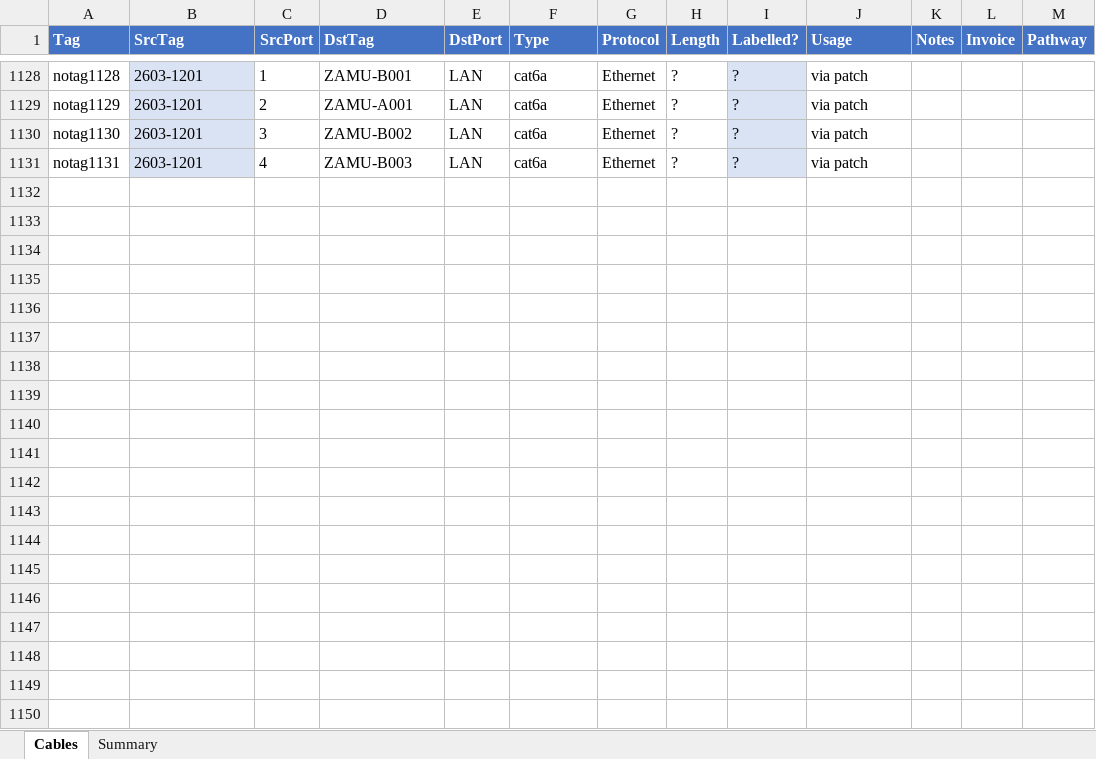
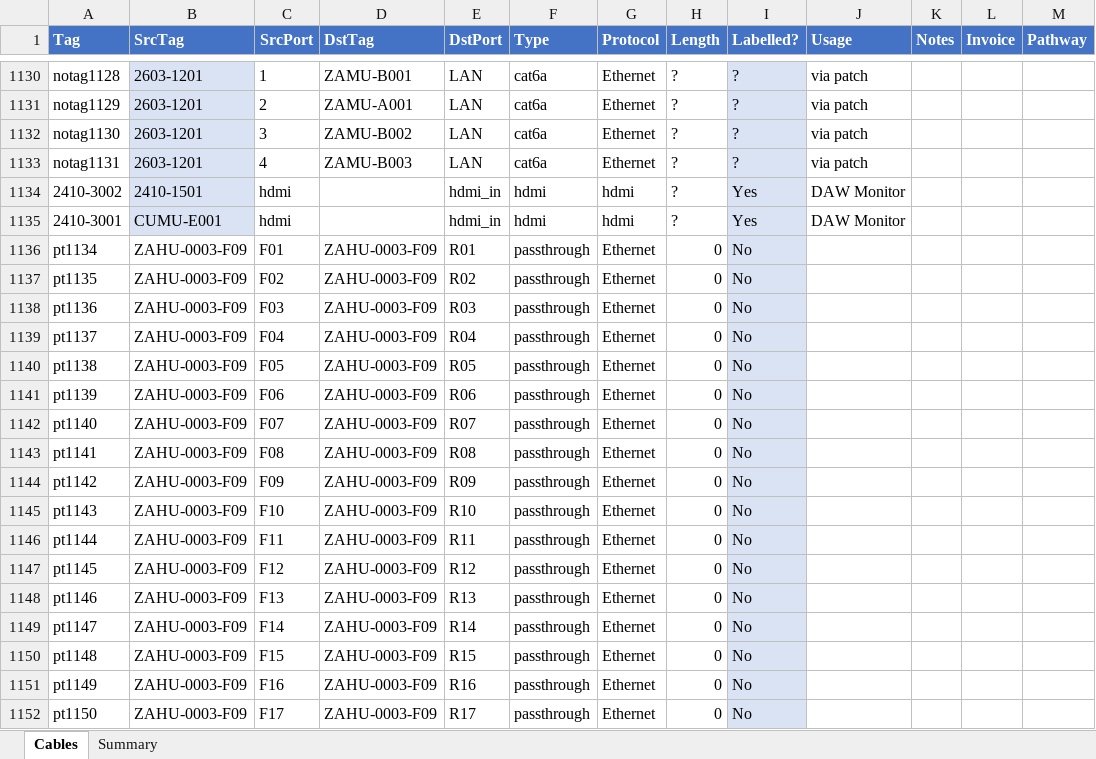
Before and after one commit to avmaint/uacdata, an Excel workbook: cables.xlsx, sheet Cables, drawn as a sheet; only a part is shown, gaps mark what is left out; values as stored, in another font and other column widths than the file's, no borders; table styles not drawn; the diff covers the shown part only; the diff names each change by its address in the sheet, - before the commit and + after, or states it on an @@ line.

Commit message:
cable updates based on inventory

```diff
--- a/cables.xlsx (sheet Cables)
+++ b/cables.xlsx (sheet Cables)
+row 1134: 2410-3002 | 2410-1501 | hdmi |  | hdmi_in | hdmi | hdmi | ? | Yes | DAW Monitor
+row 1135: 2410-3001 | CUMU-E001 | hdmi |  | hdmi_in | hdmi | hdmi | ? | Yes | DAW Monitor
+row 1136: pt1134 | ZAHU-0003-F09 | F01 | ZAHU-0003-F09 | R01 | passthrough | Ethernet | 0 | No
+row 1137: pt1135 | ZAHU-0003-F09 | F02 | ZAHU-0003-F09 | R02 | passthrough | Ethernet | 0 | No
+row 1138: pt1136 | ZAHU-0003-F09 | F03 | ZAHU-0003-F09 | R03 | passthrough | Ethernet | 0 | No
+row 1139: pt1137 | ZAHU-0003-F09 | F04 | ZAHU-0003-F09 | R04 | passthrough | Ethernet | 0 | No
+row 1140: pt1138 | ZAHU-0003-F09 | F05 | ZAHU-0003-F09 | R05 | passthrough | Ethernet | 0 | No
+row 1141: pt1139 | ZAHU-0003-F09 | F06 | ZAHU-0003-F09 | R06 | passthrough | Ethernet | 0 | No
+row 1142: pt1140 | ZAHU-0003-F09 | F07 | ZAHU-0003-F09 | R07 | passthrough | Ethernet | 0 | No
+row 1143: pt1141 | ZAHU-0003-F09 | F08 | ZAHU-0003-F09 | R08 | passthrough | Ethernet | 0 | No
+row 1144: pt1142 | ZAHU-0003-F09 | F09 | ZAHU-0003-F09 | R09 | passthrough | Ethernet | 0 | No
+row 1145: pt1143 | ZAHU-0003-F09 | F10 | ZAHU-0003-F09 | R10 | passthrough | Ethernet | 0 | No
+row 1146: pt1144 | ZAHU-0003-F09 | F11 | ZAHU-0003-F09 | R11 | passthrough | Ethernet | 0 | No
+row 1147: pt1145 | ZAHU-0003-F09 | F12 | ZAHU-0003-F09 | R12 | passthrough | Ethernet | 0 | No
+row 1148: pt1146 | ZAHU-0003-F09 | F13 | ZAHU-0003-F09 | R13 | passthrough | Ethernet | 0 | No
+row 1149: pt1147 | ZAHU-0003-F09 | F14 | ZAHU-0003-F09 | R14 | passthrough | Ethernet | 0 | No
+row 1150: pt1148 | ZAHU-0003-F09 | F15 | ZAHU-0003-F09 | R15 | passthrough | Ethernet | 0 | No
+row 1151: pt1149 | ZAHU-0003-F09 | F16 | ZAHU-0003-F09 | R16 | passthrough | Ethernet | 0 | No
+row 1152: pt1150 | ZAHU-0003-F09 | F17 | ZAHU-0003-F09 | R17 | passthrough | Ethernet | 0 | No
```
Also changed, not shown: 40 added rows and 21 edited cells elsewhere in this sheet, 1 other file.
